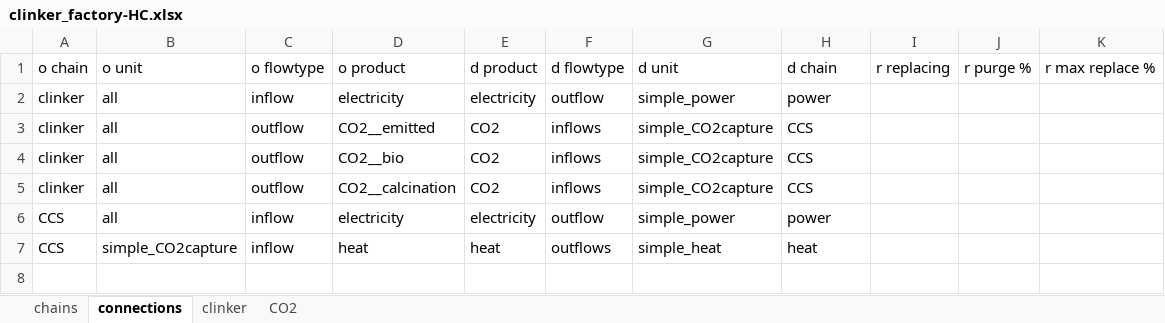
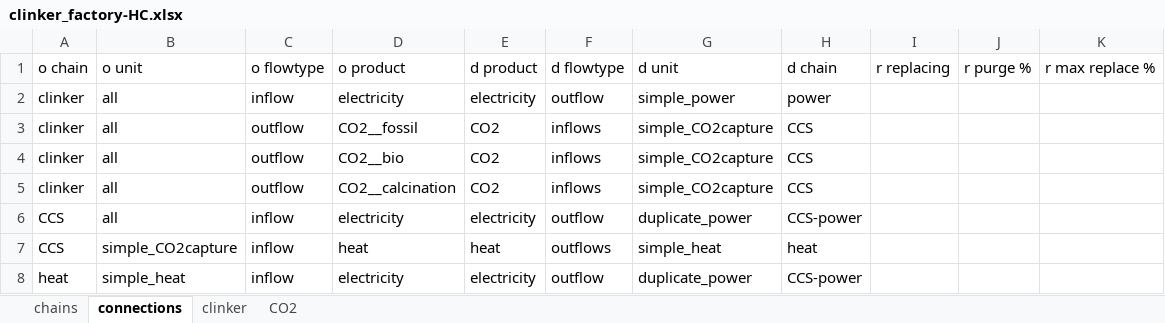
Before and after one commit to concoctions/BlackBlox, an Excel workbook: data/cement/factories/clinker_factory-HC.xlsx, sheet connections, drawn as a sheet; values as stored, in another font and other column widths than the file's, no borders; the diff names each change by its address in the sheet, - before the commit and + after, or states it on an @@ line.

```diff
--- a/data/cement/factories/clinker_factory-HC.xlsx (sheet connections)
+++ b/data/cement/factories/clinker_factory-HC.xlsx (sheet connections)
-D3: CO2__emitted
+D3: CO2__fossil
-G6: simple_power
+G6: duplicate_power
-H6: power
+H6: CCS-power
+row 8: heat | simple_heat | inflow | electricity | electricity | outflow | duplicate_power | CCS-power
```
Also changed, not shown: sheet chains, data/shared/shared_calcs.xlsx, data/shared/shared_var.xlsx, 14 other files.
